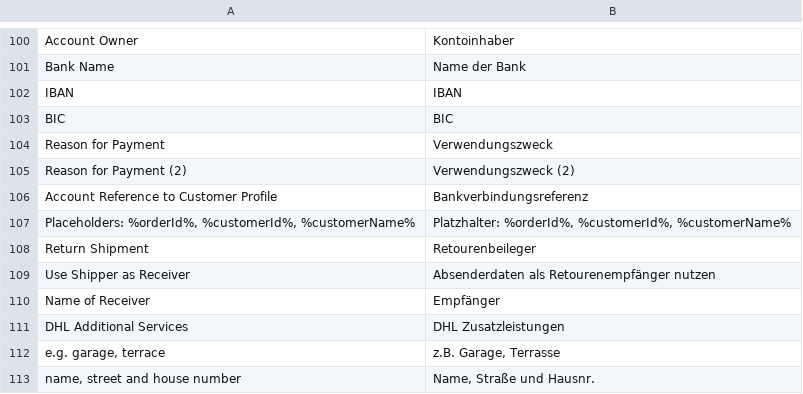
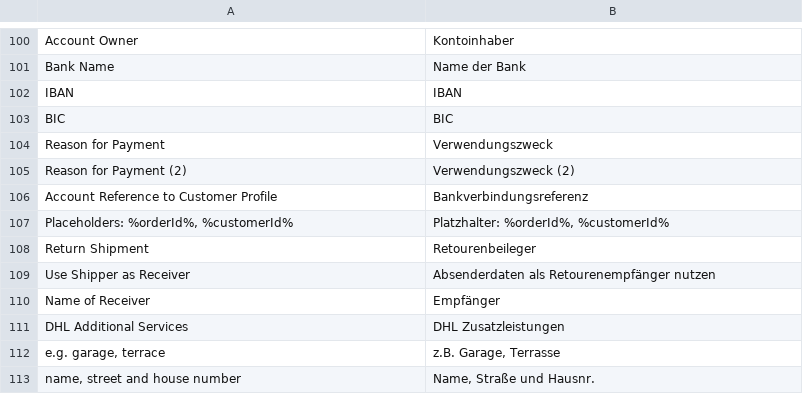
Before and after one commit to netresearch/dhl-module-versenden-m1, a CSV file: src/app/locale/de_DE/Dhl_Versenden.csv, drawn as a sheet; only a part is shown, gaps mark what is left out.

Commit message:
OPSDHL-898: remove placeholder for customer name (request field might become too long)

```diff
--- a/src/app/locale/de_DE/Dhl_Versenden.csv
+++ b/src/app/locale/de_DE/Dhl_Versenden.csv
@@ -106,3 +106,3 @@
 "Account Reference to Customer Profile","Bankverbindungsreferenz"
-"Placeholders: %orderId%, %customerId%, %customerName%", "Platzhalter: %orderId%, %customerId%, %customerName%"
+"Placeholders: %orderId%, %customerId%", "Platzhalter: %orderId%, %customerId%"
 "Return Shipment","Retourenbeileger"
```
Also changed, not shown: src/app/locale/en_US/Dhl_Versenden.csv, 2 other files.
